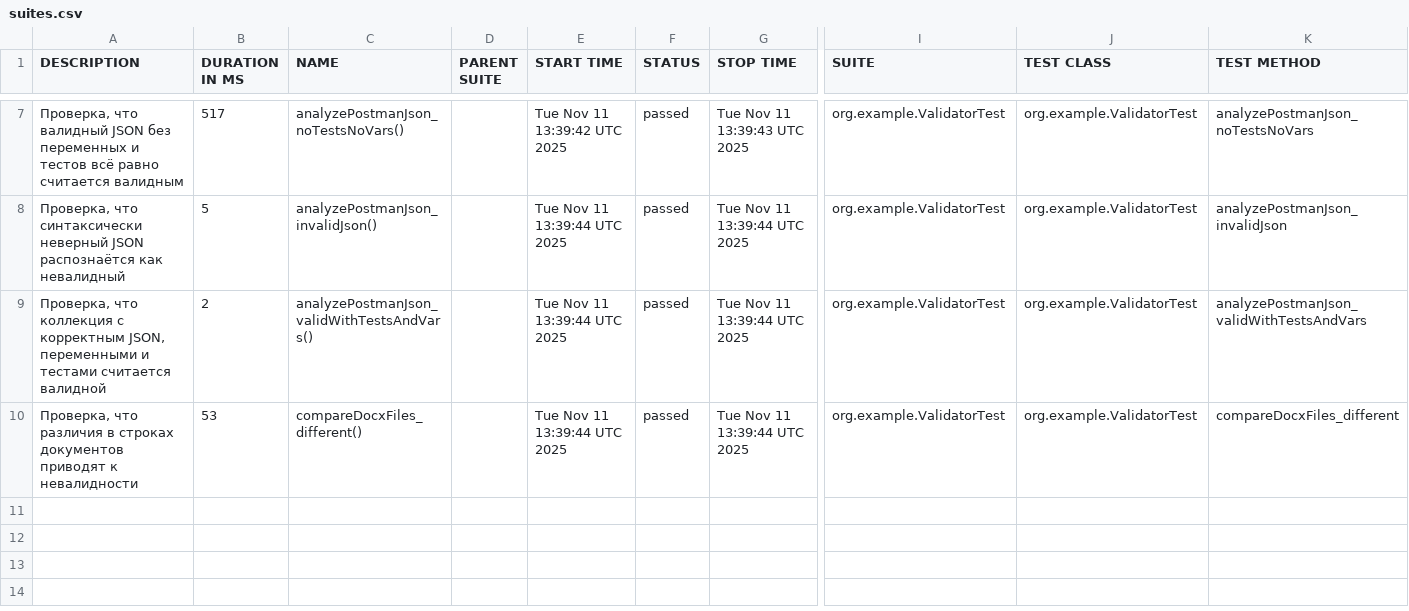
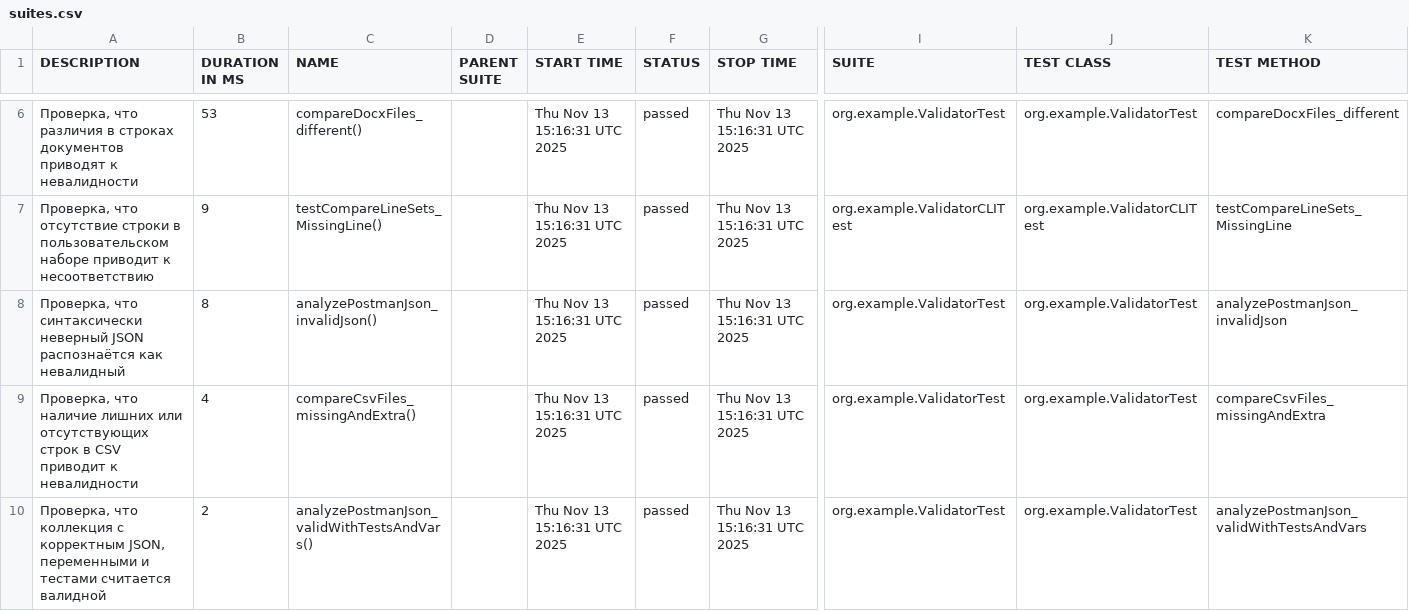
Before and after one commit to Rainechka/doc-json-validator, a CSV file: data/suites.csv, drawn as a sheet; only a part is shown, gaps mark what is left out; removed rows and columns are numbered as before the commit, all else as after; rows hold the shown columns only; the diff covers the shown part only; the diff names each change by its address in the sheet, - before the commit and + after, or states it on an @@ line.

```diff
--- a/data/suites.csv
+++ b/data/suites.csv
-A6 (DESCRIPTION): Проверка, что валидный JSON без переменных и тестов всё равно считается валидным
+A6 (DESCRIPTION): Проверка, что различия в строках документов приводят к невалидности
-B6 (DURATION IN MS): 517
+B6 (DURATION IN MS): 53
-C6 (NAME): analyzePostmanJson_noTestsNoVars()
+C6 (NAME): compareDocxFiles_different()
-E6 (START TIME): Tue Nov 11 13:39:42 UTC 2025
+E6 (START TIME): Thu Nov 13 15:16:31 UTC 2025
-G6 (STOP TIME): Tue Nov 11 13:39:43 UTC 2025
+G6 (STOP TIME): Thu Nov 13 15:16:31 UTC 2025
-K6 (TEST METHOD): analyzePostmanJson_noTestsNoVars
+K6 (TEST METHOD): compareDocxFiles_different
+row 7: Проверка, что отсутствие строки в пользовательском наборе приводит к несоответствию | 9 | testCompareLineSets_MissingLine() |  | Thu Nov 13 15:16:31 UTC 2025 | passed | Thu Nov 13 15:16:31 UTC 2025 | org.example.ValidatorCLITest | org.example.ValidatorCLITest | testCompareLineSets_MissingLine
-B8 (DURATION IN MS): 5
+B8 (DURATION IN MS): 8
-E8 (START TIME): Tue Nov 11 13:39:44 UTC 2025
+E8 (START TIME): Thu Nov 13 15:16:31 UTC 2025
-G8 (STOP TIME): Tue Nov 11 13:39:44 UTC 2025
+G8 (STOP TIME): Thu Nov 13 15:16:31 UTC 2025
+row 9: Проверка, что наличие лишних или отсутствующих строк в CSV приводит к невалидности | 4 | compareCsvFiles_missingAndExtra() |  | Thu Nov 13 15:16:31 UTC 2025 | passed | Thu Nov 13 15:16:31 UTC 2025 | org.example.ValidatorTest | org.example.ValidatorTest | compareCsvFiles_missingAndExtra
-E10 (START TIME): Tue Nov 11 13:39:44 UTC 2025
+E10 (START TIME): Thu Nov 13 15:16:31 UTC 2025
-G10 (STOP TIME): Tue Nov 11 13:39:44 UTC 2025
+G10 (STOP TIME): Thu Nov 13 15:16:31 UTC 2025
-row 10: Проверка, что различия в строках документов приводят к невалидности | 53 | compareDocxFiles_different() |  | Tue Nov 11 13:39:44 UTC 2025 | passed | Tue Nov 11 13:39:44 UTC 2025 | org.example.ValidatorTest | org.example.ValidatorTest | compareDocxFiles_different
```
Also changed, not shown: 1 added row, 2 removed rows and 7 edited cells elsewhere in this file, data/behaviors.csv, 39 other files.
